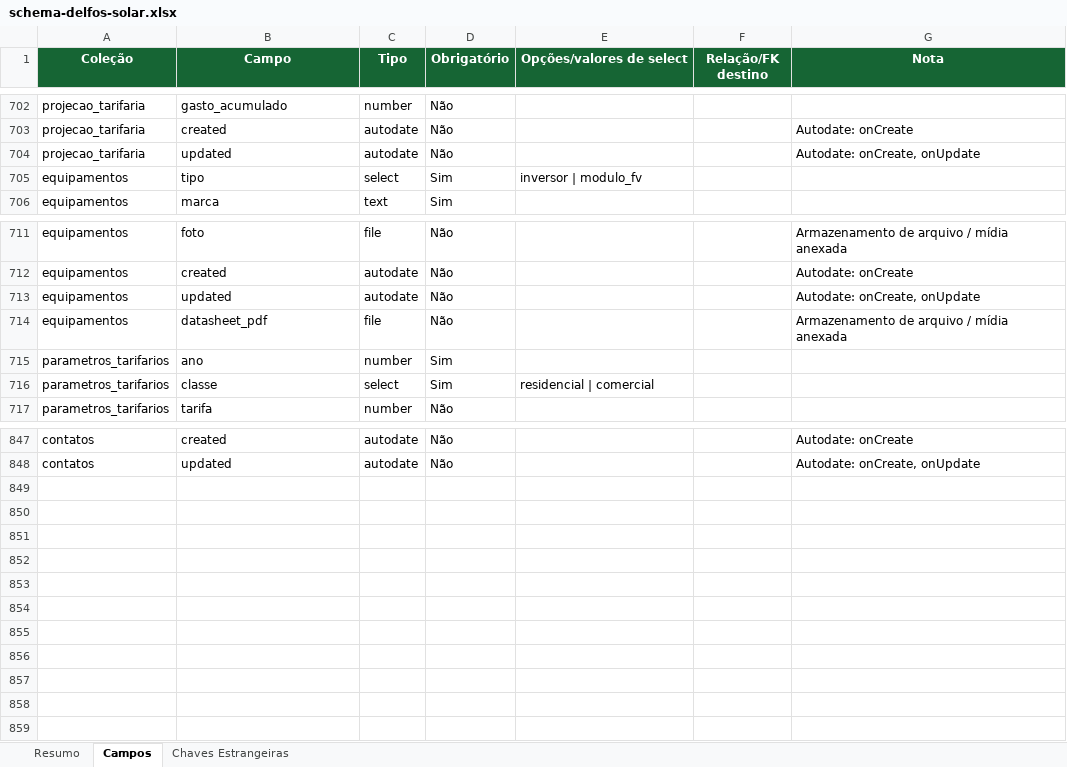
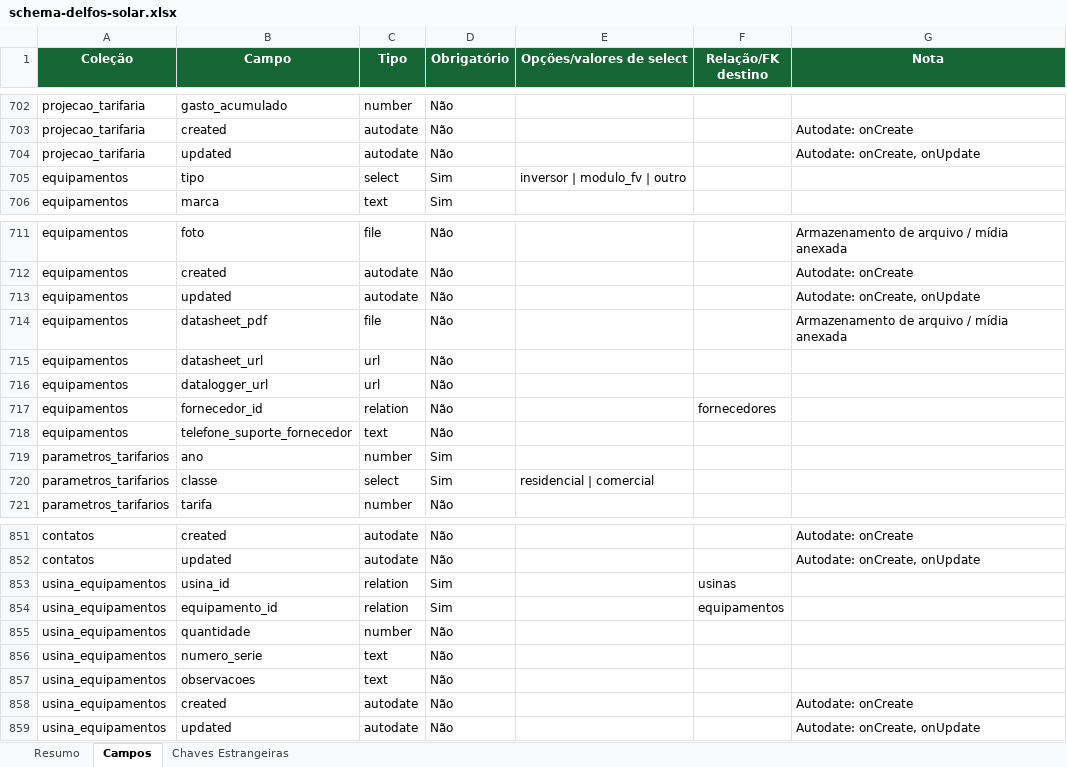
Before and after one commit to joaovictorbfuchs-cell/crm-delfos-solar-1m9ann9u0, an Excel workbook: public/schema-delfos-solar.xlsx, sheet Campos, drawn as a sheet; only a part is shown, gaps mark what is left out; values as stored, in another font and other column widths than the file's, no borders; the diff names each change by its address in the sheet, - before the commit and + after, or states it on an @@ line.

Commit message:
feat: gestão de equipamentos como ativos da usina e importação inteligente (v0.0.747)

```diff
--- a/public/schema-delfos-solar.xlsx (sheet Campos)
+++ b/public/schema-delfos-solar.xlsx (sheet Campos)
-E705 (Opções/valores de select): inversor | modulo_fv
+E705 (Opções/valores de select): inversor | modulo_fv | outro
+row 715: equipamentos | datasheet_url | url | Não
+row 716: equipamentos | datalogger_url | url | Não
+row 717: equipamentos | fornecedor_id | relation | Não |  | fornecedores
+row 718: equipamentos | telefone_suporte_fornecedor | text | Não
+row 853: usina_equipamentos | usina_id | relation | Sim |  | usinas
+row 854: usina_equipamentos | equipamento_id | relation | Sim |  | equipamentos
+row 855: usina_equipamentos | quantidade | number | Não
+row 856: usina_equipamentos | numero_serie | text | Não
+row 857: usina_equipamentos | observacoes | text | Não
+row 858: usina_equipamentos | created | autodate | Não |  |  | Autodate: onCreate
+row 859: usina_equipamentos | updated | autodate | Não |  |  | Autodate: onCreate, onUpdate
```
Also changed, not shown: sheet Chaves Estrangeiras, sheet Resumo, 14 other files.
